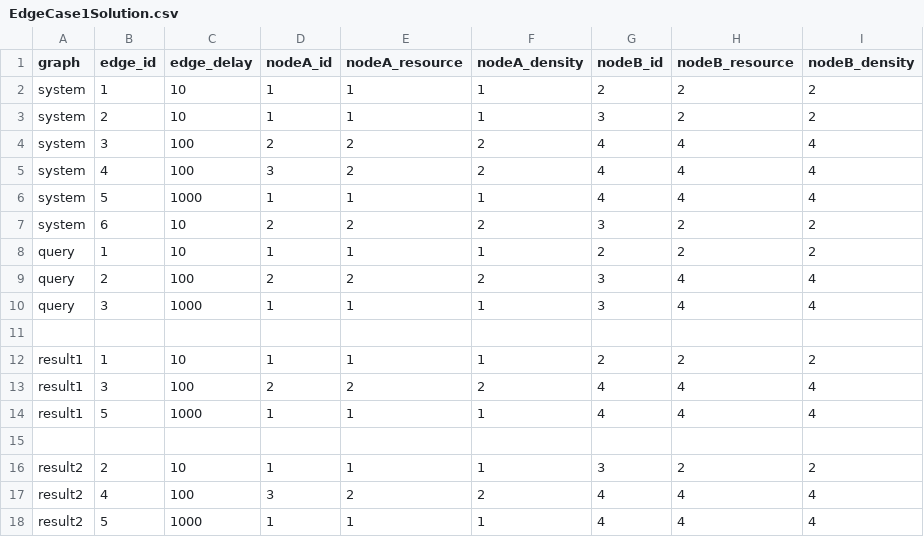
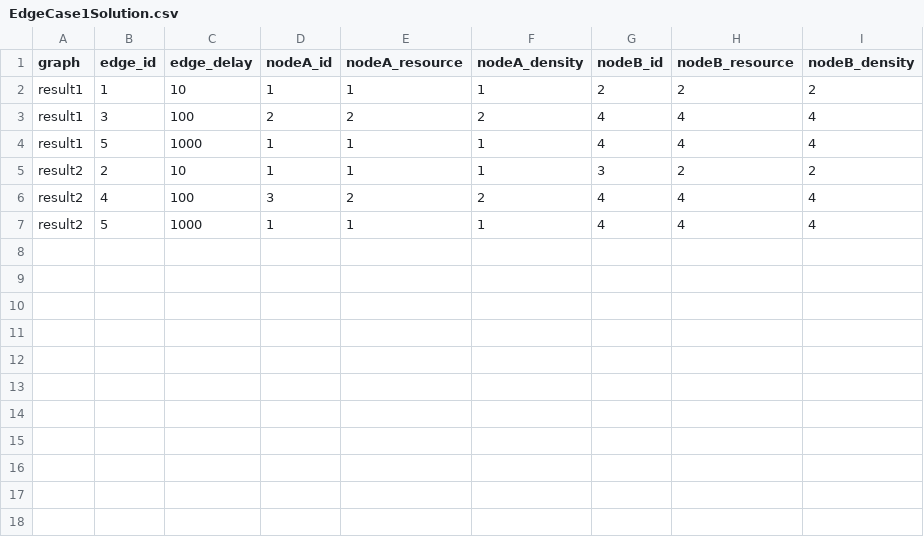
Before and after one commit to HLZERONE/CadenceFindComponent, a CSV file: EdgeCase1Solution.csv, drawn as a sheet.

Commit message:
add edge case 2 to test

```diff
--- a/EdgeCase1Solution.csv
+++ b/EdgeCase1Solution.csv
@@ -1,12 +1,2 @@
 graph,edge_id,edge_delay,nodeA_id,nodeA_resource,nodeA_density,nodeB_id,nodeB_resource,nodeB_density
-system,1,10,1,1,1,2,2,2
-system,2,10,1,1,1,3,2,2
-system,3,100,2,2,2,4,4,4
-system,4,100,3,2,2,4,4,4
-system,5,1000,1,1,1,4,4,4
-system,6,10,2,2,2,3,2,2
-query,1,10,1,1,1,2,2,2
-query,2,100,2,2,2,3,4,4
-query,3,1000,1,1,1,3,4,4
-
 result1,1,10,1,1,1,2,2,2
@@ -14,3 +4,2 @@ result1,3,100,2,2,2,4,4,4
 result1,5,1000,1,1,1,4,4,4
-,
 result2,2,10,1,1,1,3,2,2
```
Also changed, not shown: 5 other files.
